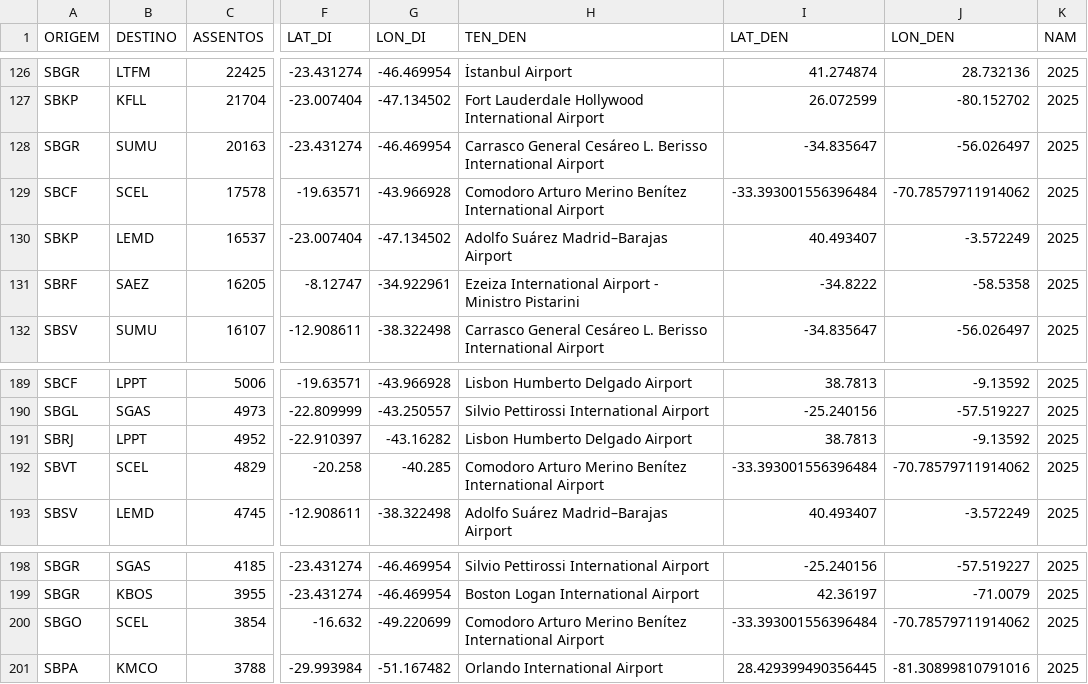
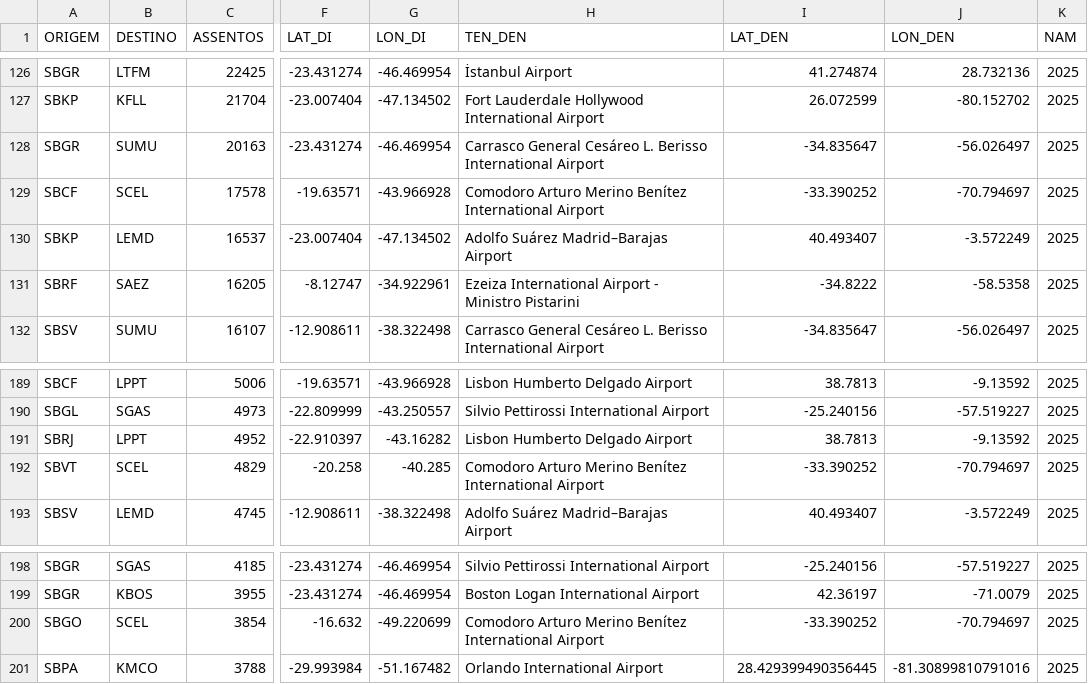
Before and after one commit to luong-nt/phan-tich-gia-ve-may-bay-va-xu-huong-du-lich-noi-dia-quoc-te-anac, a CSV file: DuLieu_DaXuLy/top100_quoc_te_toa_do.csv, drawn as a sheet; only a part is shown, gaps mark what is left out; the diff covers the shown part only; the diff names each change by its address in the sheet, - before the commit and + after, or states it on an @@ line.

```diff
--- a/DuLieu_DaXuLy/top100_quoc_te_toa_do.csv
+++ b/DuLieu_DaXuLy/top100_quoc_te_toa_do.csv
-I129 (LAT_DEN): -33.393001556396484
+I129 (LAT_DEN): -33.390252
-J129 (LON_DEN): -70.78579711914062
+J129 (LON_DEN): -70.794697
-I192 (LAT_DEN): -33.393001556396484
+I192 (LAT_DEN): -33.390252
-J192 (LON_DEN): -70.78579711914062
+J192 (LON_DEN): -70.794697
-I200 (LAT_DEN): -33.393001556396484
+I200 (LAT_DEN): -33.390252
-J200 (LON_DEN): -70.78579711914062
+J200 (LON_DEN): -70.794697
```
Also changed, not shown: 22 edited cells elsewhere in this file, DuLieu_DaXuLy/tong_hop_theo_thang_2024.csv, DuLieu_DaXuLy/top100_noi_dia_toa_do.csv, 6 other files.
